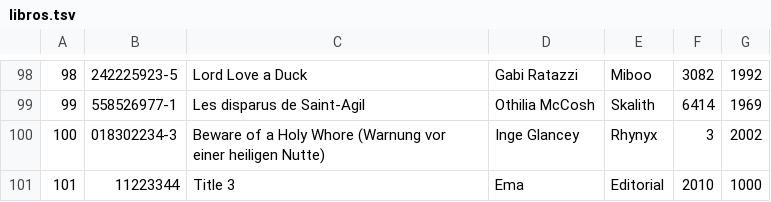
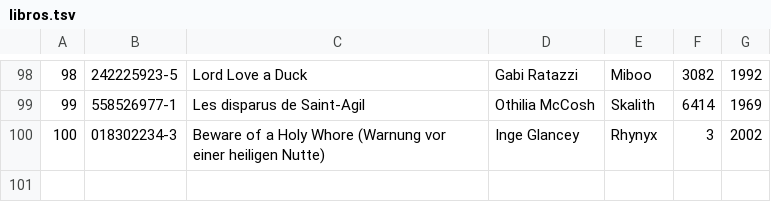
Before and after one commit to juanpablodelgreco/tp-libreria, a TSV file: libros.tsv, drawn as a sheet; only a part is shown, gaps mark what is left out.

Commit message:
Updating table after edit and create

```diff
--- a/libros.tsv
+++ b/libros.tsv
@@ -100,2 +100 @@
 100	018302234-3	Beware of a Holy Whore (Warnung vor einer heiligen Nutte)	Inge Glancey	Rhynyx	3	2002
-101	11223344	Title 3	Ema	Editorial	2010	1000
```
Also changed, not shown: 17 other files.
